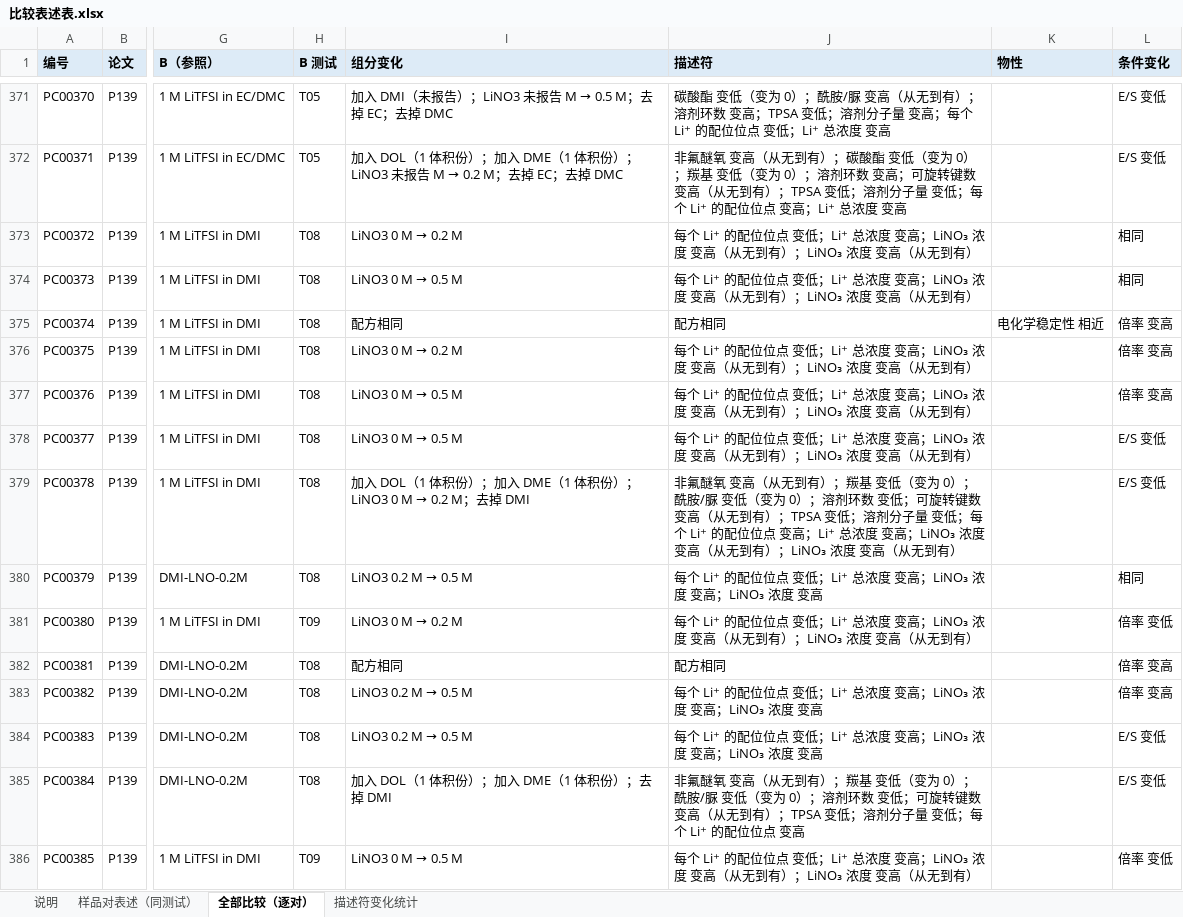
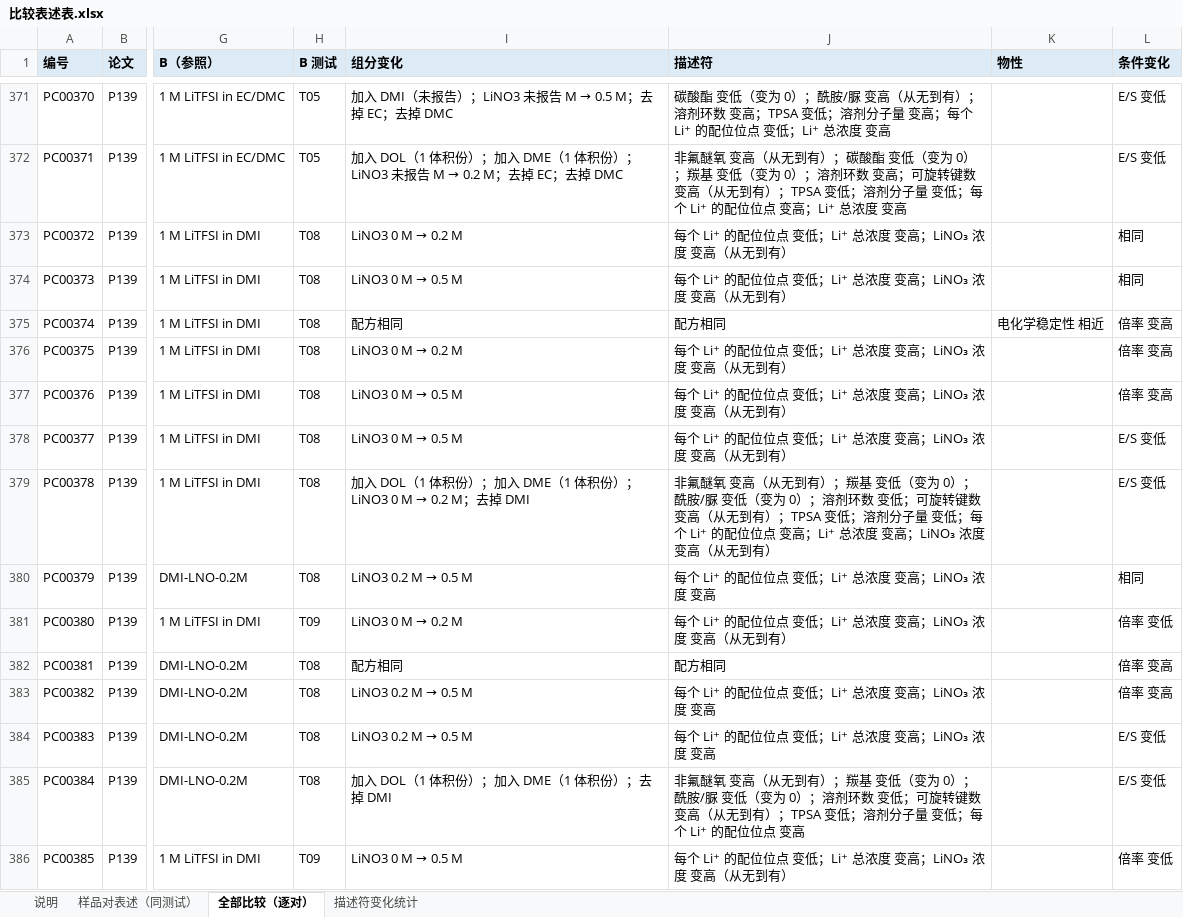
Before and after one commit to zhuonanli08/Li-S_Electrolyte_Conflicts, an Excel workbook: output/两两比较表述_313篇_2026-11-06/比较表述表.xlsx, sheet 全部比较（逐对）, drawn as a sheet; only a part is shown, gaps mark what is left out; values as stored, in another font and other column widths than the file's, no borders; the diff covers the shown part only; the diff names each change by its address in the sheet, - before the commit and + after, or states it on an @@ line.

```diff
--- a/output/两两比较表述_313篇_2026-11-06/比较表述表.xlsx (sheet 全部比较（逐对）)
+++ b/output/两两比较表述_313篇_2026-11-06/比较表述表.xlsx (sheet 全部比较（逐对）)
-J373:J374 (描述符): …无到有）；LiNO₃ 浓度 变高（从无到有）
+J373:J374 (描述符): …无到有）
-J376:J378 (描述符): …无到有）；LiNO₃ 浓度 变高（从无到有）
+J376:J378 (描述符): …无到有）
-J379 (描述符): …无到有）；LiNO₃ 浓度 变高（从无到有）
+J379 (描述符): …无到有）
-J380 (描述符): 每个 Li⁺ 的配位位点 变低；Li⁺ 总浓度 变高；LiNO₃ 浓度 变高；LiNO₃ 浓度 变高
+J380 (描述符): 每个 Li⁺ 的配位位点 变低；Li⁺ 总浓度 变高；LiNO₃ 浓度 变高
-J381 (描述符): …无到有）；LiNO₃ 浓度 变高（从无到有）
+J381 (描述符): …无到有）
-J383:J384 (描述符): 每个 Li⁺ 的配位位点 变低；Li⁺ 总浓度 变高；LiNO₃ 浓度 变高；LiNO₃ 浓度 变高
+J383:J384 (描述符): 每个 Li⁺ 的配位位点 变低；Li⁺ 总浓度 变高；LiNO₃ 浓度 变高
-J386 (描述符): …无到有）；LiNO₃ 浓度 变高（从无到有）
+J386 (描述符): …无到有）
```
Also changed, not shown: 159 edited cells elsewhere in this sheet, sheet 样品对表述（同测试）, 12 other files.
